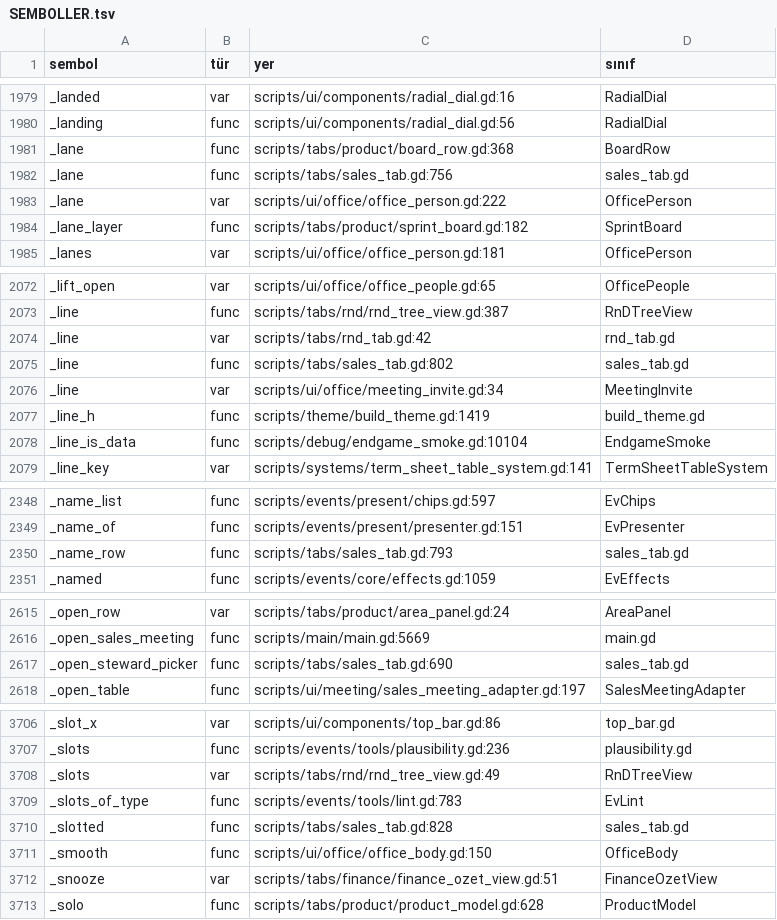
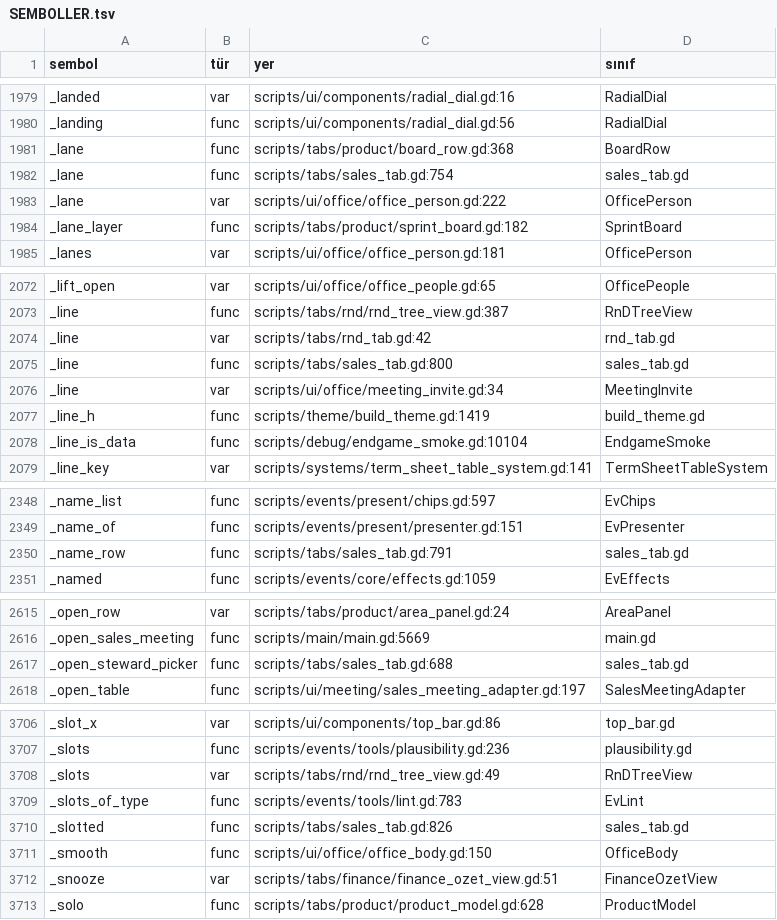
Before and after one commit to erdem1v/projectunicorn, a TSV file: project-unicorn/docs/kod_haritasi/SEMBOLLER.tsv, drawn as a sheet; only a part is shown, gaps mark what is left out; the diff covers the shown part only.

```diff
--- a/project-unicorn/docs/kod_haritasi/SEMBOLLER.tsv
+++ b/project-unicorn/docs/kod_haritasi/SEMBOLLER.tsv
@@ -1981,3 +1981,3 @@ _landing	func	scripts/ui/components/radial_dial.gd:56	RadialDial
 _lane	func	scripts/tabs/product/board_row.gd:368	BoardRow
-_lane	func	scripts/tabs/sales_tab.gd:756	sales_tab.gd
+_lane	func	scripts/tabs/sales_tab.gd:754	sales_tab.gd
 _lane	var	scripts/ui/office/office_person.gd:222	OfficePerson
@@ -2074,3 +2074,3 @@ _line	func	scripts/tabs/rnd/rnd_tree_view.gd:387	RnDTreeView
 _line	var	scripts/tabs/rnd_tab.gd:42	rnd_tab.gd
-_line	func	scripts/tabs/sales_tab.gd:802	sales_tab.gd
+_line	func	scripts/tabs/sales_tab.gd:800	sales_tab.gd
 _line	var	scripts/ui/office/meeting_invite.gd:34	MeetingInvite
@@ -2349,3 +2349,3 @@ _name_list	func	scripts/events/present/chips.gd:597	EvChips
 _name_of	func	scripts/events/present/presenter.gd:151	EvPresenter
-_name_row	func	scripts/tabs/sales_tab.gd:793	sales_tab.gd
+_name_row	func	scripts/tabs/sales_tab.gd:791	sales_tab.gd
 _named	func	scripts/events/core/effects.gd:1059	EvEffects
@@ -2616,3 +2616,3 @@ _open_row	var	scripts/tabs/product/area_panel.gd:24	AreaPanel
 _open_sales_meeting	func	scripts/main/main.gd:5669	main.gd
-_open_steward_picker	func	scripts/tabs/sales_tab.gd:690	sales_tab.gd
+_open_steward_picker	func	scripts/tabs/sales_tab.gd:688	sales_tab.gd
 _open_table	func	scripts/ui/meeting/sales_meeting_adapter.gd:197	SalesMeetingAdapter
@@ -3709,3 +3709,3 @@ _slots	var	scripts/tabs/rnd/rnd_tree_view.gd:49	RnDTreeView
 _slots_of_type	func	scripts/events/tools/lint.gd:783	EvLint
-_slotted	func	scripts/tabs/sales_tab.gd:828	sales_tab.gd
+_slotted	func	scripts/tabs/sales_tab.gd:826	sales_tab.gd
 _smooth	func	scripts/ui/office/office_body.gd:150	OfficeBody
```
Also changed, not shown: 6 edited cells elsewhere in this file, 5 other files.
